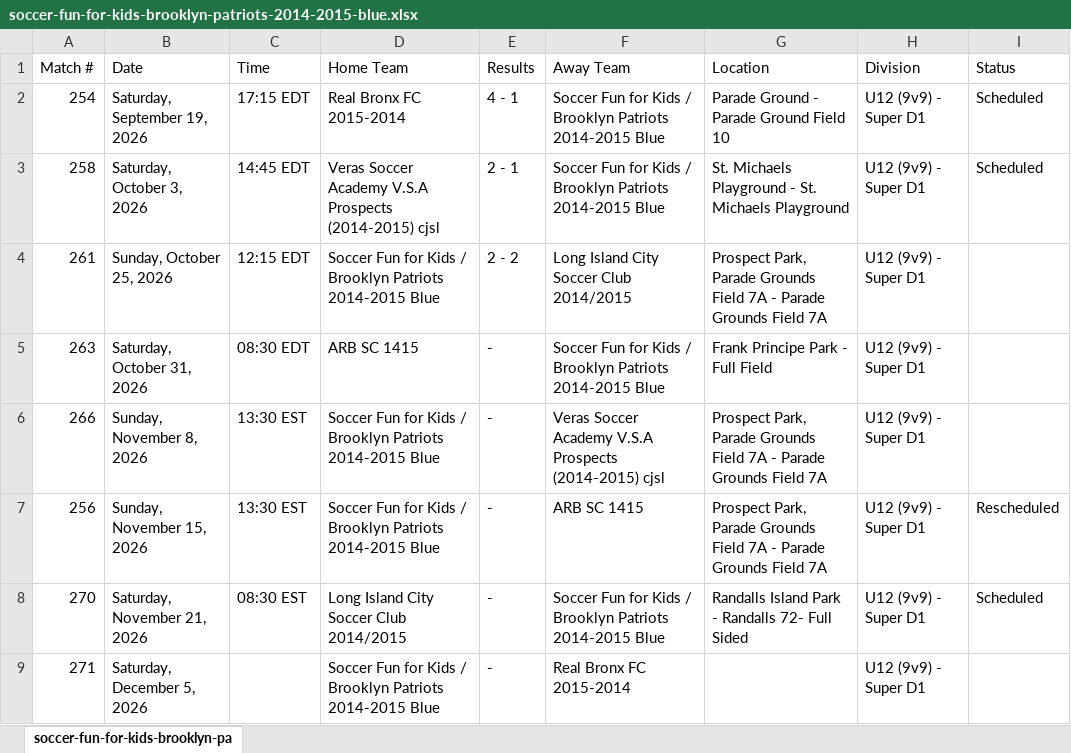
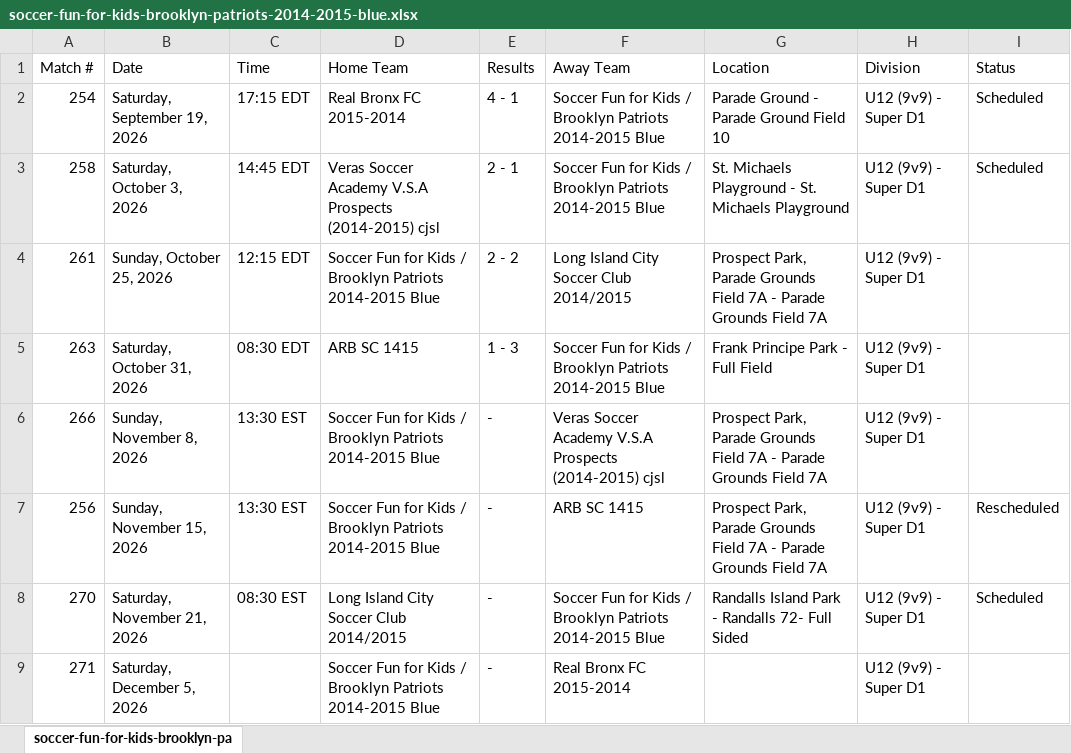
Before and after one commit to stevesimonsoccercoaching/soccercalendars, an Excel workbook: data/2026/cjsl/fall/soccer-fun-for-kids-brooklyn-patriots-2014-2015-blue.xlsx, sheet soccer-fun-for-kids-brooklyn-pa, drawn as a sheet; values as stored, in another font and other column widths than the file's, no borders; the diff names each change by its address in the sheet, - before the commit and + after, or states it on an @@ line.

Commit message:
Team Capture as of 11/02/2026 2:45 PM

```diff
--- a/data/2026/cjsl/fall/soccer-fun-for-kids-brooklyn-patriots-2014-2015-blue.xlsx (sheet soccer-fun-for-kids-brooklyn-pa)
+++ b/data/2026/cjsl/fall/soccer-fun-for-kids-brooklyn-patriots-2014-2015-blue.xlsx (sheet soccer-fun-for-kids-brooklyn-pa)
-E5 (Results): -
+E5 (Results): 1 - 3
```
Also changed, not shown: data/2026/cjsl/fall/brooklyn-city-fc-b13-14.xlsx, data/2026/cjsl/fall/brooklyn-premier-fc-14-13-regional.xlsx, 31 other files.
